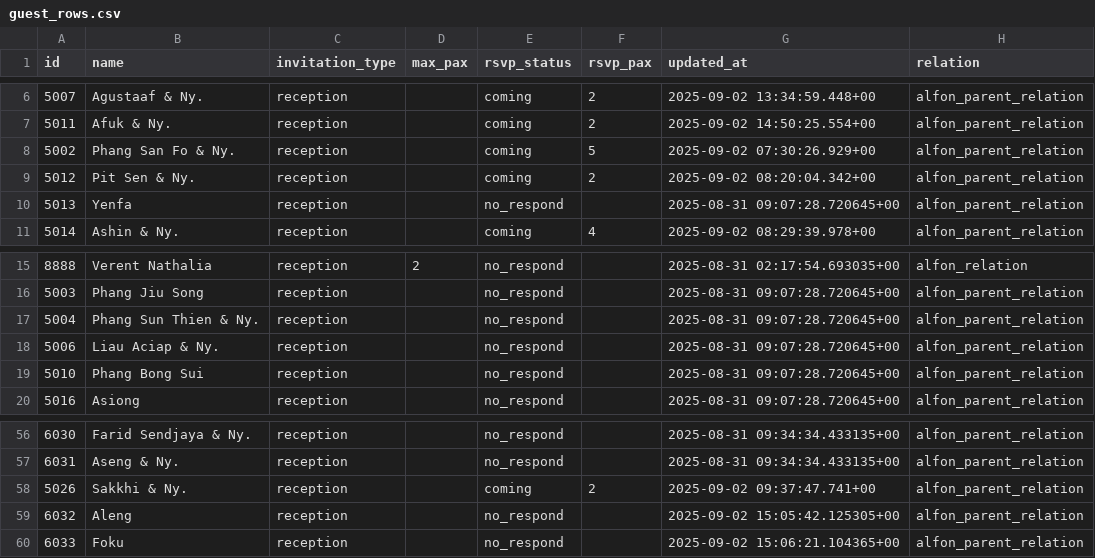
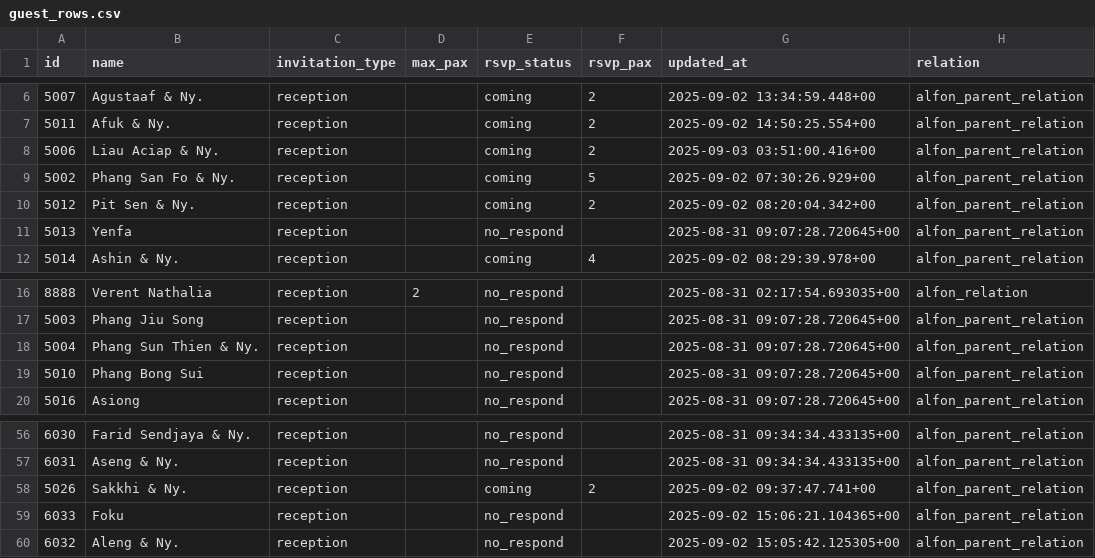
Before and after one commit to alfonski/wed-guest-helper, a CSV file: guest_rows.csv, drawn as a sheet; only a part is shown, gaps mark what is left out; removed rows and columns are numbered as before the commit, all else as after; the diff names each change by its address in the sheet, - before the commit and + after, or states it on an @@ line.

```diff
--- a/guest_rows.csv
+++ b/guest_rows.csv
+row 8: 5006 | Liau Aciap & Ny. | reception |  | coming | 2 | 2025-09-03 03:51:00.416+00 | alfon_parent_relation
-row 18: 5006 | Liau Aciap & Ny. | reception |  | no_respond |  | 2025-08-31 09:07:28.720645+00 | alfon_parent_relation
-row 59: 6032 | Aleng | reception |  | no_respond |  | 2025-09-02 15:05:42.125305+00 | alfon_parent_relation
+row 60: 6032 | Aleng & Ny. | reception |  | no_respond |  | 2025-09-02 15:05:42.125305+00 | alfon_parent_relation
```
